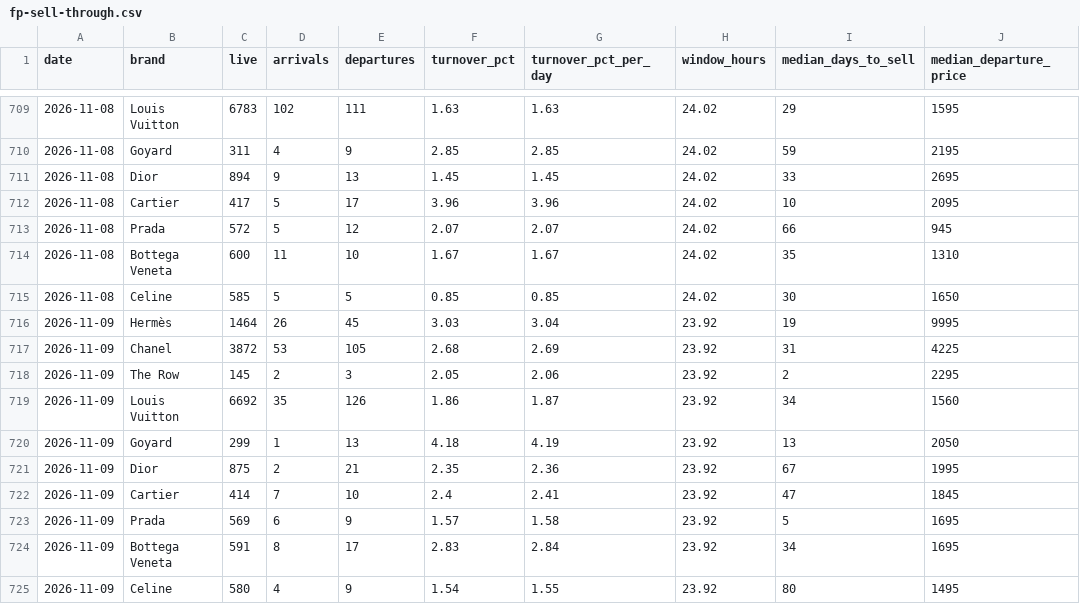
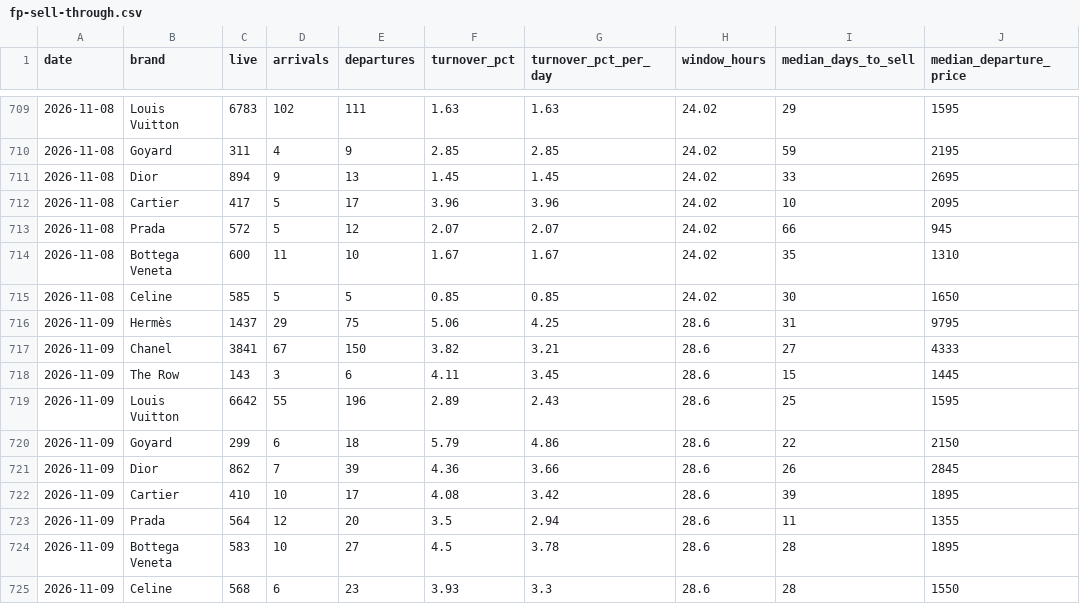
Before and after one commit to elibarzvi/demand-desk, a CSV file: data/exports/fp-sell-through.csv, drawn as a sheet; only a part is shown, gaps mark what is left out; removed rows and columns are numbered as before the commit, all else as after; the diff names each change by its address in the sheet, - before the commit and + after, or states it on an @@ line.

```diff
--- a/data/exports/fp-sell-through.csv
+++ b/data/exports/fp-sell-through.csv
-row 716: 2026-11-09 | Hermès | 1464 | 26 | 45 | 3.03 | 3.04 | 23.92 | 19 | 9995
-row 717: 2026-11-09 | Chanel | 3872 | 53 | 105 | 2.68 | 2.69 | 23.92 | 31 | 4225
-row 718: 2026-11-09 | The Row | 145 | 2 | 3 | 2.05 | 2.06 | 23.92 | 2 | 2295
-row 719: 2026-11-09 | Louis Vuitton | 6692 | 35 | 126 | 1.86 | 1.87 | 23.92 | 34 | 1560
-row 720: 2026-11-09 | Goyard | 299 | 1 | 13 | 4.18 | 4.19 | 23.92 | 13 | 2050
-row 721: 2026-11-09 | Dior | 875 | 2 | 21 | 2.35 | 2.36 | 23.92 | 67 | 1995
-row 722: 2026-11-09 | Cartier | 414 | 7 | 10 | 2.4 | 2.41 | 23.92 | 47 | 1845
-row 723: 2026-11-09 | Prada | 569 | 6 | 9 | 1.57 | 1.58 | 23.92 | 5 | 1695
-row 724: 2026-11-09 | Bottega Veneta | 591 | 8 | 17 | 2.83 | 2.84 | 23.92 | 34 | 1695
-row 725: 2026-11-09 | Celine | 580 | 4 | 9 | 1.54 | 1.55 | 23.92 | 80 | 1495
+row 716: 2026-11-09 | Hermès | 1437 | 29 | 75 | 5.06 | 4.25 | 28.6 | 31 | 9795
+row 717: 2026-11-09 | Chanel | 3841 | 67 | 150 | 3.82 | 3.21 | 28.6 | 27 | 4333
+row 718: 2026-11-09 | The Row | 143 | 3 | 6 | 4.11 | 3.45 | 28.6 | 15 | 1445
+row 719: 2026-11-09 | Louis Vuitton | 6642 | 55 | 196 | 2.89 | 2.43 | 28.6 | 25 | 1595
+row 720: 2026-11-09 | Goyard | 299 | 6 | 18 | 5.79 | 4.86 | 28.6 | 22 | 2150
+row 721: 2026-11-09 | Dior | 862 | 7 | 39 | 4.36 | 3.66 | 28.6 | 26 | 2845
+row 722: 2026-11-09 | Cartier | 410 | 10 | 17 | 4.08 | 3.42 | 28.6 | 39 | 1895
+row 723: 2026-11-09 | Prada | 564 | 12 | 20 | 3.5 | 2.94 | 28.6 | 11 | 1355
+row 724: 2026-11-09 | Bottega Veneta | 583 | 10 | 27 | 4.5 | 3.78 | 28.6 | 28 | 1895
+row 725: 2026-11-09 | Celine | 568 | 6 | 23 | 3.93 | 3.3 | 28.6 | 28 | 1550
```
Also changed, not shown: data/exports/alerts.csv, data/exports/google-trends.csv, 16 other files.
